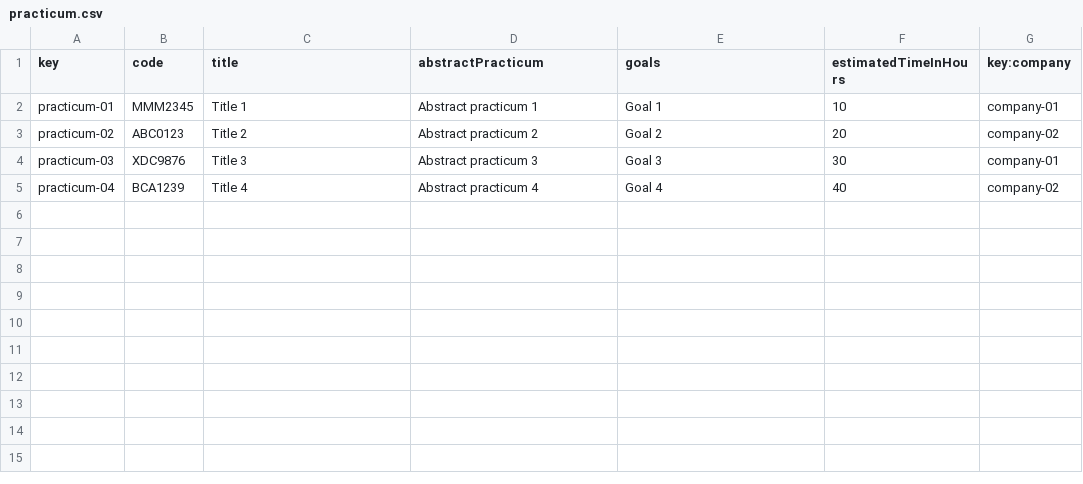
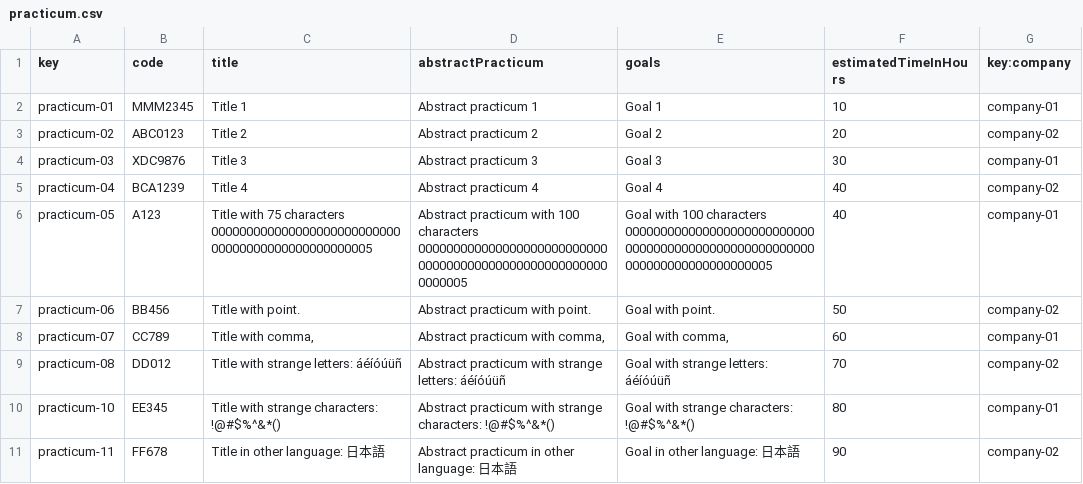
Before and after one commit to alepervaz/Acme-L3-D02, a CSV file: src/main/webapp/WEB-INF/resources/sample-data/practicum.csv, drawn as a sheet.

```diff
--- a/src/main/webapp/WEB-INF/resources/sample-data/practicum.csv
+++ b/src/main/webapp/WEB-INF/resources/sample-data/practicum.csv
@@ -5 +5,7 @@ practicum-03,XDC9876,Title 3,Abstract practicum 3,Goal 3,30,company-01
 practicum-04,BCA1239,Title 4,Abstract practicum 4,Goal 4,40,company-02
+practicum-05,A123,Title with 75 characters 00000000000000000000000000000000000000000000000005, Abstract practicum with 100 characters 0000000000000000000000000000000000000000000000000000000000005,Goal with 100 characters 000000000000000000000000000000000000000000000000000000000000000000000000005,40,company-01
+practicum-06,BB456,Title with point.,Abstract practicum with point.,Goal with point.,50,company-02
+practicum-07,CC789,"Title with comma,","Abstract practicum with comma,","Goal with comma,",60,company-01
+practicum-08,DD012,Title with strange letters: áéíóúüñ,Abstract practicum with strange letters: áéíóúüñ,Goal with strange letters: áéíóúüñ,70,company-02
+practicum-10,EE345,Title with strange characters: !@#$%^&*(),Abstract practicum with strange characters: !@#$%^&*(),Goal with strange characters: !@#$%^&*(),80,company-01
+practicum-11,FF678,Title in other language: 日本語,Abstract practicum in other language: 日本語,Goal in other language: 日本語,90,company-02
```
Also changed, not shown: src/main/webapp/WEB-INF/resources/sample-data/company.csv, src/main/webapp/WEB-INF/resources/sample-data/sessionPracticum.csv, 1 other file.
